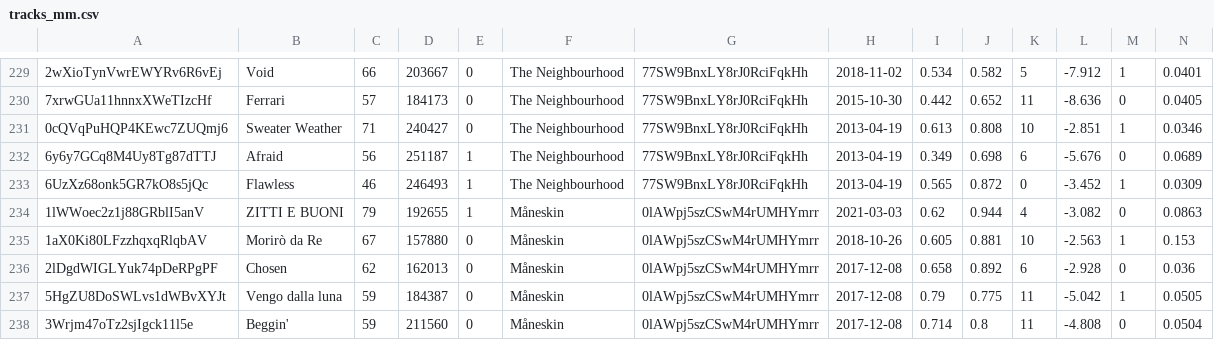
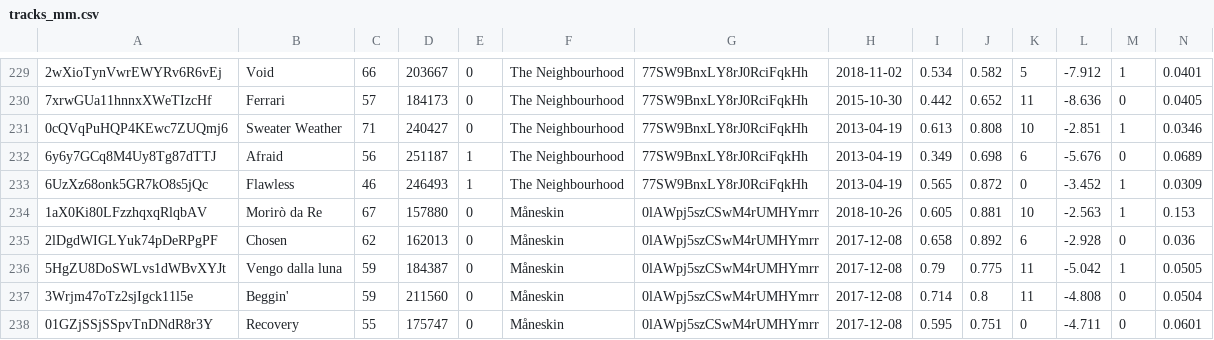
Before and after one commit to milenacurtinhas/SpotFES, a CSV file: data/tracks_mm.csv, drawn as a sheet; only a part is shown, gaps mark what is left out; the shorter side is filled out with more unchanged rows; rows hold the shown columns only; the diff names each change by its address in the sheet, - before the commit and + after, or states it on an @@ line.

```diff
--- a/data/tracks_mm.csv
+++ b/data/tracks_mm.csv
-row 234: 1lWWoec2z1j88GRblI5anV | ZITTI E BUONI | 79 | 192655 | 1 | Måneskin | 0lAWpj5szCSwM4rUMHYmrr | 2021-03-03 | 0.62 | 0.944 | 4 | -3.082 | 0 | 0.0863
```
Also changed, not shown: 34 other files.
